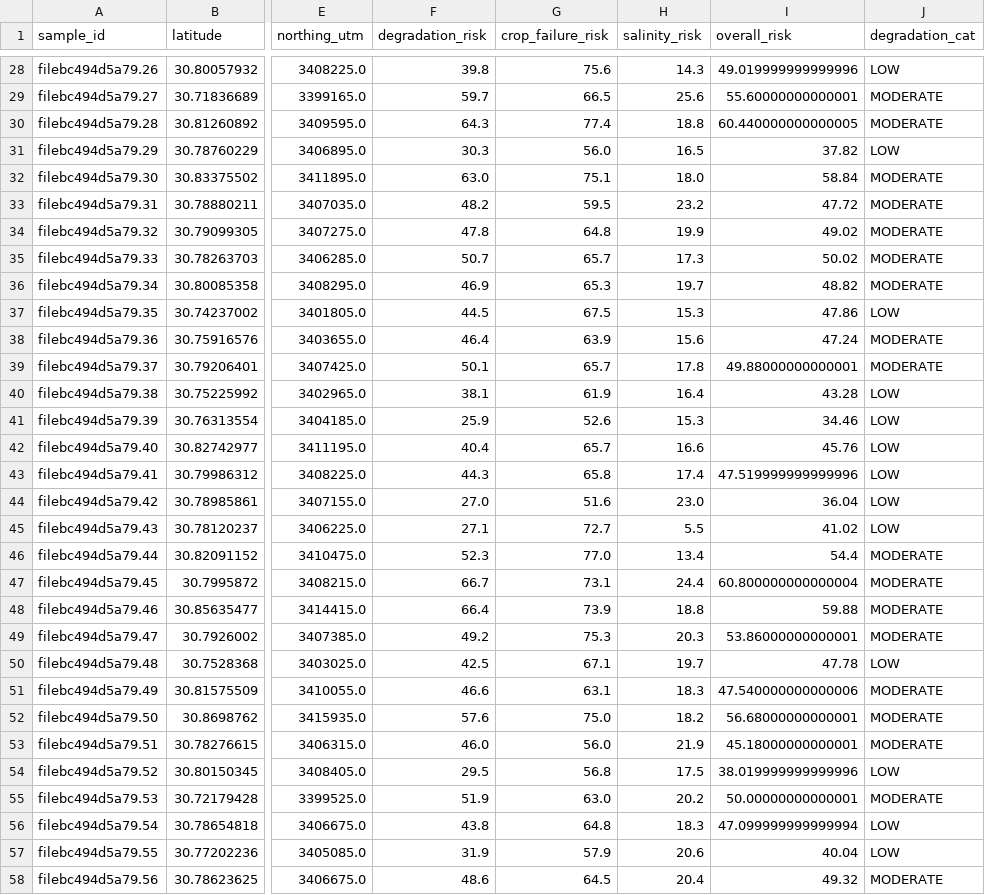
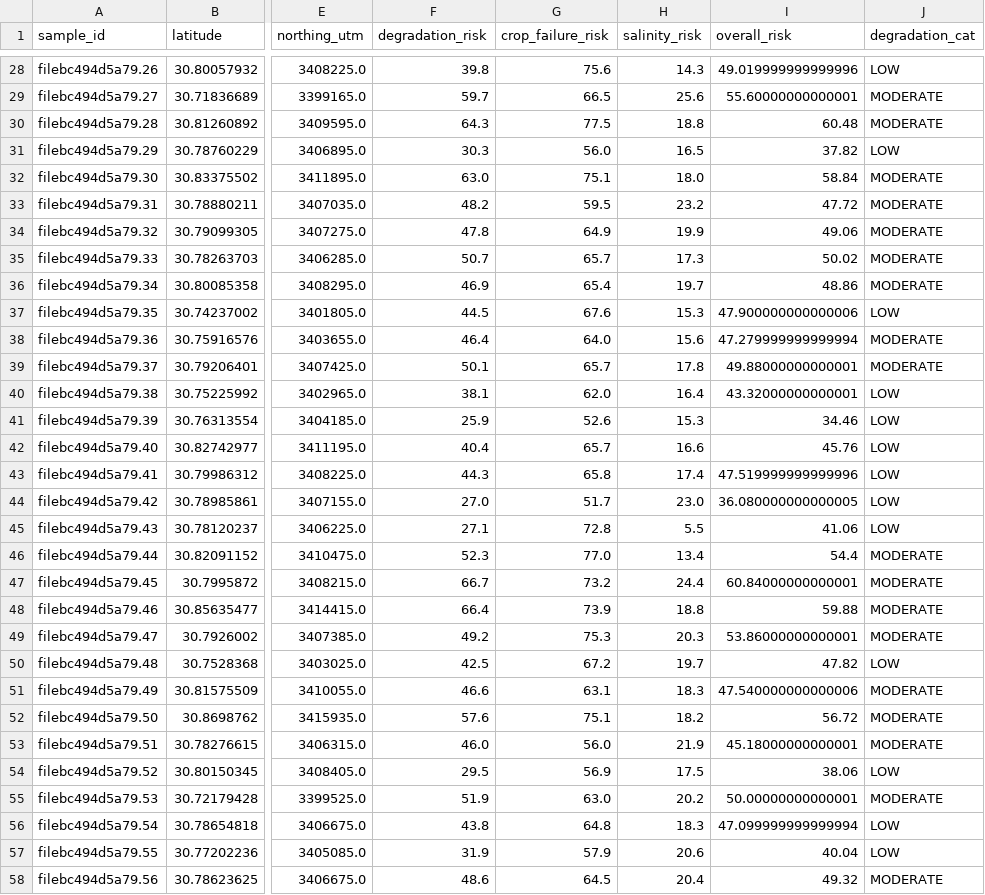
Before and after one commit to huntercraft8my-commits/khamanon-digital-twin, a CSV file: data/point_risk_scores.csv, drawn as a sheet; only a part is shown, gaps mark what is left out; the diff covers the shown part only; the diff names each change by its address in the sheet, - before the commit and + after, or states it on an @@ line.

```diff
--- a/data/point_risk_scores.csv
+++ b/data/point_risk_scores.csv
-G30 (crop_failure_risk): 77.4
+G30 (crop_failure_risk): 77.5
-I30 (overall_risk): 60.440000000000005
+I30 (overall_risk): 60.48
-G34 (crop_failure_risk): 64.8
+G34 (crop_failure_risk): 64.9
-I34 (overall_risk): 49.02
+I34 (overall_risk): 49.06
-G36 (crop_failure_risk): 65.3
+G36 (crop_failure_risk): 65.4
-I36 (overall_risk): 48.82
+I36 (overall_risk): 48.86
-G37 (crop_failure_risk): 67.5
+G37 (crop_failure_risk): 67.6
-I37 (overall_risk): 47.86
+I37 (overall_risk): 47.900000000000006
-G38 (crop_failure_risk): 63.9
+G38 (crop_failure_risk): 64.0
-I38 (overall_risk): 47.24
+I38 (overall_risk): 47.279999999999994
-G40 (crop_failure_risk): 61.9
+G40 (crop_failure_risk): 62.0
-I40 (overall_risk): 43.28
+I40 (overall_risk): 43.32000000000001
-G44 (crop_failure_risk): 51.6
+G44 (crop_failure_risk): 51.7
-I44 (overall_risk): 36.04
+I44 (overall_risk): 36.080000000000005
-G45 (crop_failure_risk): 72.7
+G45 (crop_failure_risk): 72.8
-I45 (overall_risk): 41.02
+I45 (overall_risk): 41.06
-G47 (crop_failure_risk): 73.1
+G47 (crop_failure_risk): 73.2
-I47 (overall_risk): 60.800000000000004
+I47 (overall_risk): 60.84000000000001
-G50 (crop_failure_risk): 67.1
+G50 (crop_failure_risk): 67.2
-I50 (overall_risk): 47.78
+I50 (overall_risk): 47.82
-G52 (crop_failure_risk): 75.0
+G52 (crop_failure_risk): 75.1
-I52 (overall_risk): 56.68000000000001
+I52 (overall_risk): 56.72
-G54 (crop_failure_risk): 56.8
+G54 (crop_failure_risk): 56.9
-I54 (overall_risk): 38.019999999999996
+I54 (overall_risk): 38.06
```
Also changed, not shown: 102 edited cells elsewhere in this file, data/satellite_log.csv, 4 other files.
